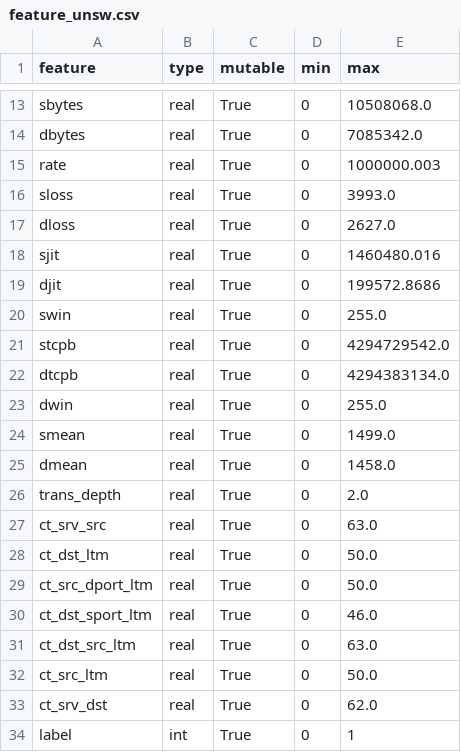
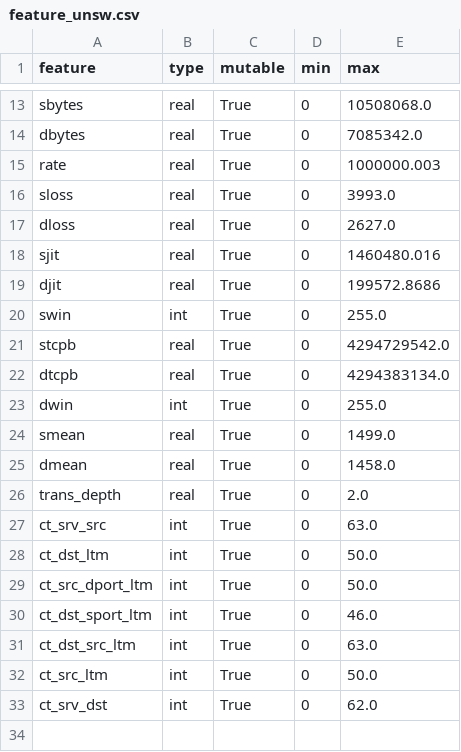
Before and after one commit to aucad/cge, a CSV file: comparison/feature_unsw.csv, drawn as a sheet; only a part is shown, gaps mark what is left out; the diff covers the shown part only.

```diff
--- a/comparison/feature_unsw.csv
+++ b/comparison/feature_unsw.csv
@@ -19,6 +19,6 @@ sjit,real,True,0, 1460480.016
 djit,real,True,0, 199572.8686
-swin,real,True,0, 255.0
+swin,int,True,0, 255.0
 stcpb,real,True,0, 4294729542.0
 dtcpb,real,True,0, 4294383134.0
-dwin,real,True,0, 255.0
+dwin,int,True,0, 255.0
 smean,real,True,0, 1499.0
@@ -26,9 +26,8 @@ dmean,real,True,0, 1458.0
 trans_depth,real,True,0, 2.0
-ct_srv_src,real,True,0, 63.0
-ct_dst_ltm,real,True,0, 50.0
-ct_src_dport_ltm,real,True,0, 50.0
-ct_dst_sport_ltm,real,True,0, 46.0
-ct_dst_src_ltm,real,True,0, 63.0
-ct_src_ltm,real,True,0,50.0
-ct_srv_dst,real,True,0,62.0
-label,int,True,0, 1
+ct_srv_src,int,True,0, 63.0
+ct_dst_ltm,int,True,0, 50.0
+ct_src_dport_ltm,int,True,0, 50.0
+ct_dst_sport_ltm,int,True,0, 46.0
+ct_dst_src_ltm,int,True,0, 63.0
+ct_src_ltm,int,True,0,50.0
+ct_srv_dst,int,True,0,62.0
```
Also changed, not shown: 11 edited cells elsewhere in this file, comparison/feature_ctu.csv, 41 other files.
